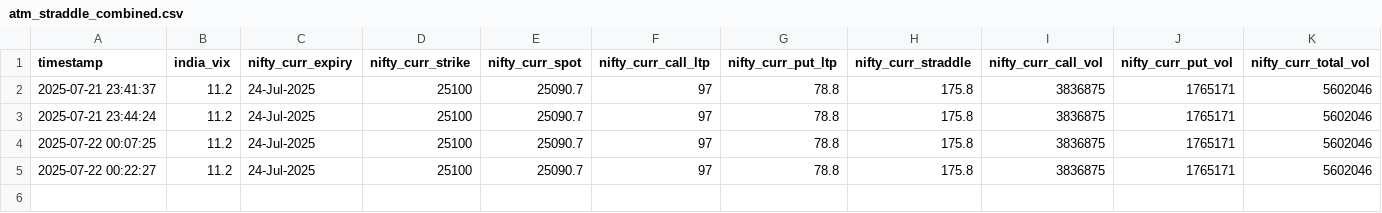
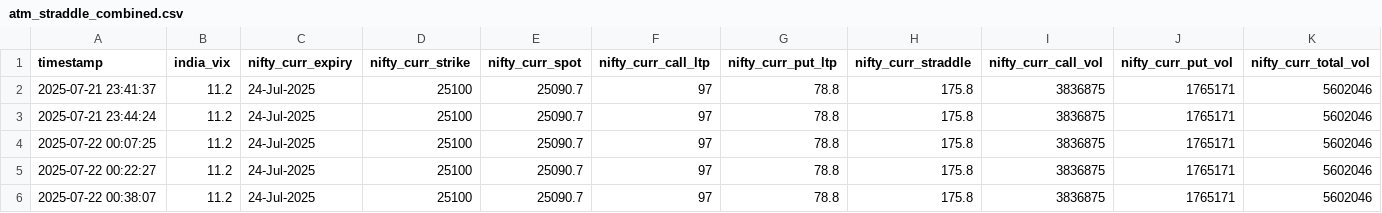
Before and after one commit to sureshugeology-stock/nse_ivp_live_monitor_2.0, a CSV file: static/atm_straddle_combined.csv, drawn as a sheet; only a part is shown; rows hold the shown columns only; the diff names each change by its address in the sheet, - before the commit and + after, or states it on an @@ line.

```diff
--- a/static/atm_straddle_combined.csv
+++ b/static/atm_straddle_combined.csv
+row 6: 2025-07-22 00:38:07 | 11.2 | 24-Jul-2025 | 25100 | 25090.7 | 97 | 78.8 | 175.8 | 3836875 | 1765171 | 5602046
```
Also changed, not shown: 2 other files.
